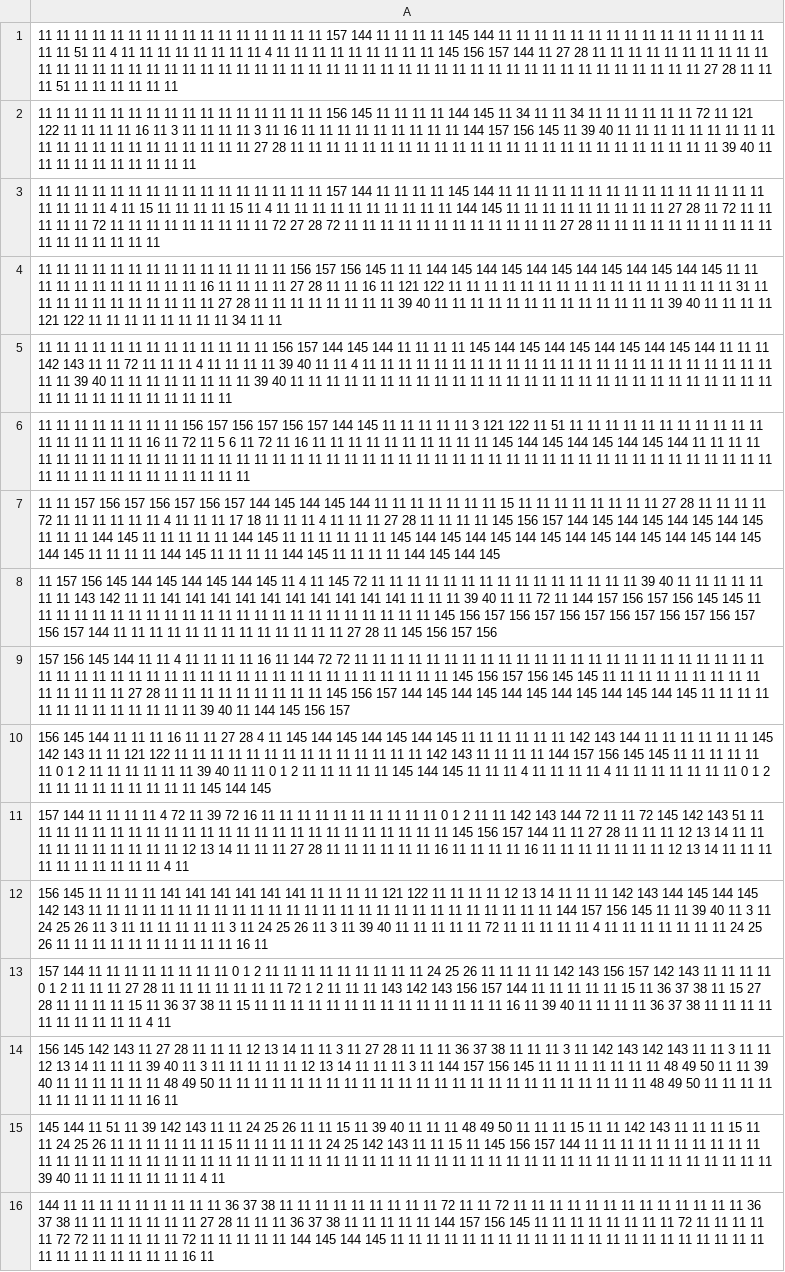
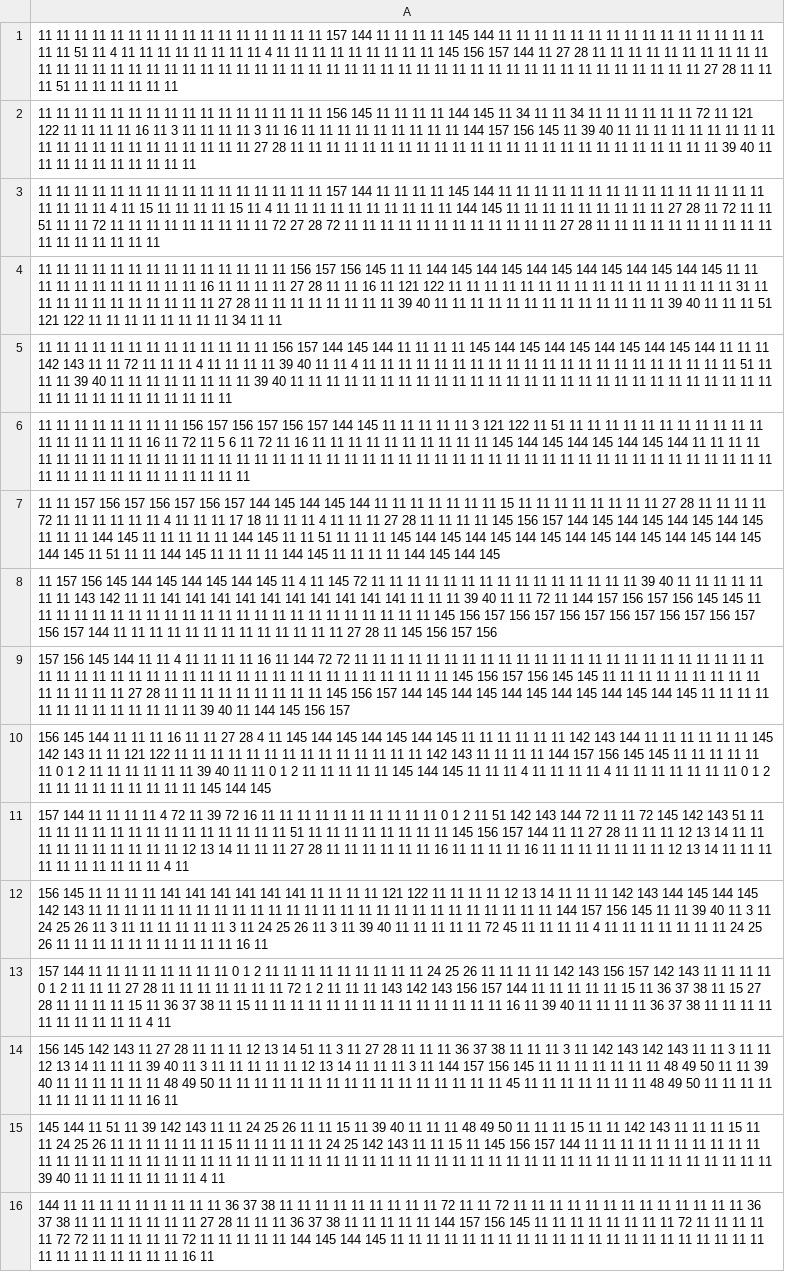
Before and after one commit to jardafis/CastleEscape, a CSV file: assets/levels.csv, drawn as a sheet; only a part is shown; the diff covers the shown part only; the diff names each change by its address in the sheet, - before the commit and + after, or states it on an @@ line.

Commit message:
Game enhancements:
1) Added loading screen
2) Player respawns where they entered the level
3) Spiders now move and kill you
4) Added "Game Over!" text when all lives lost

```diff
--- a/assets/levels.csv
+++ b/assets/levels.csv
-A3: …11 11 11 11 11…
+A3: …11 11 51 11 11…
-A4: …11 11 11 121 122…
+A4: …11 11 51 121 122…
-A5: …11 11 11 11 11…
+A5: …11 11 51 11 11…
-A7: …11 11 11 11 11 11 145 144 145 144 145 144 145 144 145 144 145 144 145 144 145 144 145 11 11 11 11…
+A7: …11 11 51 11 11 11 145 144 145 144 145 144 145 144 145 144 145 144 145 144 145 144 145 11 51 11 11…
-A11: …2 11 11 142 143 144 72 11 11 72 145 142 143 51 11 11 11 11 11 11 11 11 11 11 11 11 11 11 11 11 11 11…
+A11: …2 11 51 142 143 144 72 11 11 72 145 142 143 51 11 11 11 11 11 11 11 11 11 11 11 11 11 11 11 51 11 11…
-A12: …11 72 11 11 11…
+A12: …11 72 45 11 11…
-A14: …13 14 11 11 3 11 27 28 11 11 11 36 37 38 11 11 11 3 11 142 143 142 143 11 11 3 11 11 12 13 14 11 11 11 39 40 11 3 11 11 11 11 11 12 13 14 11 11 11 3 11 144 157 156 145 11 11 11 11 11 11 11 48 49 50 11 11 39 40 11 11 11 11 11 11 48 49 50 11 11 11 11 11 11 11 11 11 11 11 11 11 11 11 11 11 11 11…
+A14: …13 14 51 11 3 11 27 28 11 11 11 36 37 38 11 11 11 3 11 142 143 142 143 11 11 3 11 11 12 13 14 11 11 11 39 40 11 3 11 11 11 11 11 12 13 14 11 11 11 3 11 144 157 156 145 11 11 11 11 11 11 11 48 49 50 11 11 39 40 11 11 11 11 11 11 48 49 50 11 11 11 11 11 11 11 11 11 11 11 11 11 11 11 11 45 11 11…
```
Also changed, not shown: 1 moved row and 9 edited cells elsewhere in this file, 47 other files.
